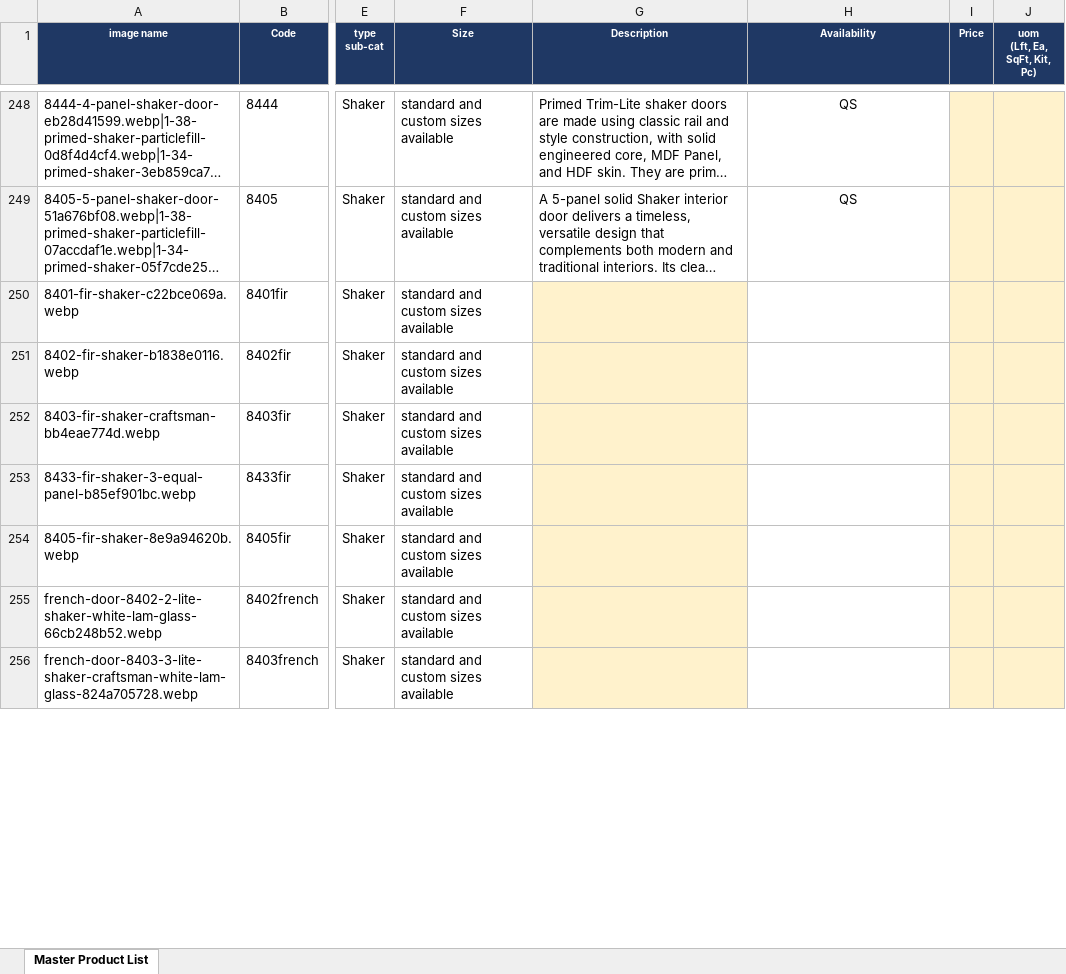
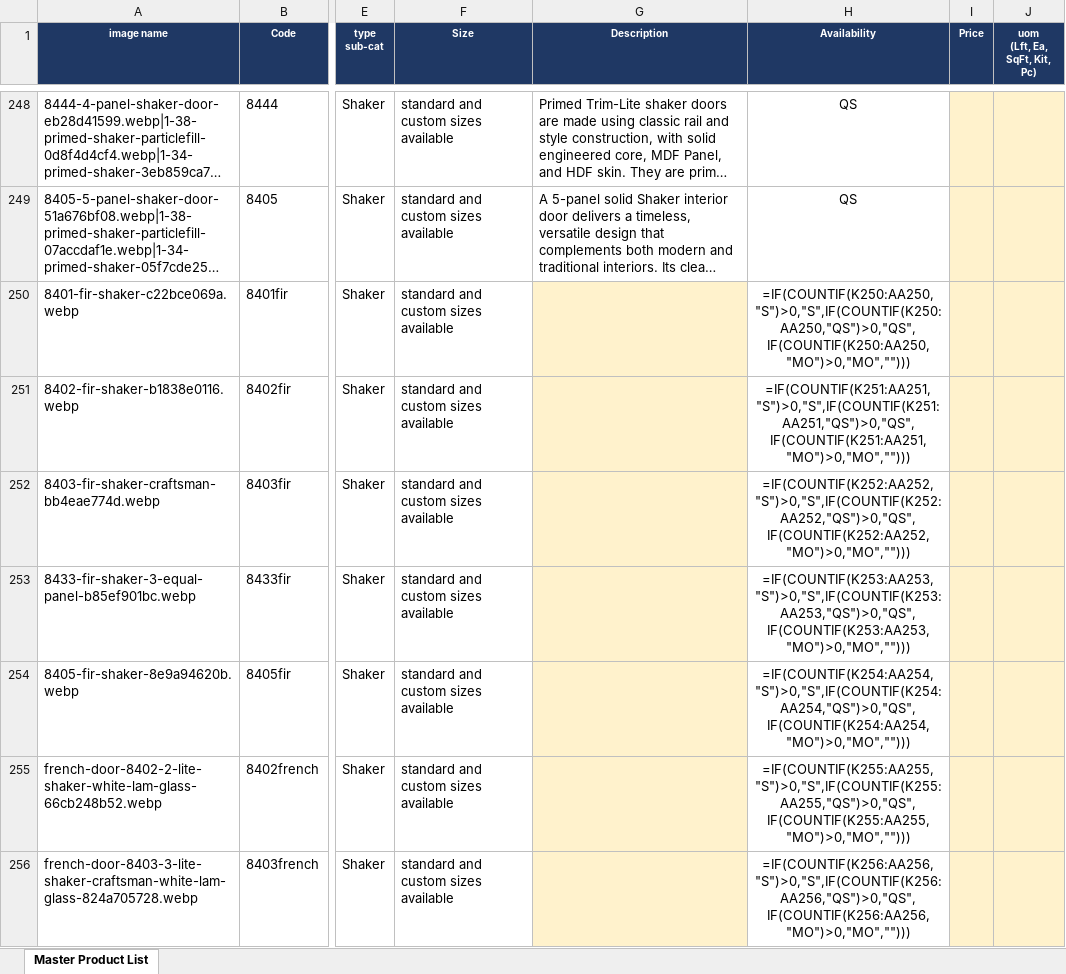
Before and after one commit to Stashtinc/royalwoodshop, an Excel workbook: RoyalWoodShop_Master_Product_List_v1.xlsx, sheet Master Product List, drawn as a sheet; only a part is shown, gaps mark what is left out; long unchanged cells end in …; values as stored, in another font and other column widths than the file's, no borders; formulas without a stored value are shown as written; charts and pictures not drawn; the diff covers the shown part only; the diff names each change by its address in the sheet, - before the commit and + after, or states it on an @@ line.

Commit message:
data: merge White Pine to Clear Pine in master product list

```diff
--- a/RoyalWoodShop_Master_Product_List_v1.xlsx (sheet Master Product List)
+++ b/RoyalWoodShop_Master_Product_List_v1.xlsx (sheet Master Product List)
-H250 (Availability): (empty)
+H250 (Availability): =IF(COUNTIF(K250:AA250,"S")>0,"S",IF(COUNTIF(K250:AA250,"QS")>0,"QS",IF(COUNTIF(K250:AA250,"MO")>0,"MO","")))
-H251 (Availability): (empty)
+H251 (Availability): =IF(COUNTIF(K251:AA251,"S")>0,"S",IF(COUNTIF(K251:AA251,"QS")>0,"QS",IF(COUNTIF(K251:AA251,"MO")>0,"MO","")))
-H252 (Availability): (empty)
+H252 (Availability): =IF(COUNTIF(K252:AA252,"S")>0,"S",IF(COUNTIF(K252:AA252,"QS")>0,"QS",IF(COUNTIF(K252:AA252,"MO")>0,"MO","")))
-H253 (Availability): (empty)
+H253 (Availability): =IF(COUNTIF(K253:AA253,"S")>0,"S",IF(COUNTIF(K253:AA253,"QS")>0,"QS",IF(COUNTIF(K253:AA253,"MO")>0,"MO","")))
-H254 (Availability): (empty)
+H254 (Availability): =IF(COUNTIF(K254:AA254,"S")>0,"S",IF(COUNTIF(K254:AA254,"QS")>0,"QS",IF(COUNTIF(K254:AA254,"MO")>0,"MO","")))
-H255 (Availability): (empty)
+H255 (Availability): =IF(COUNTIF(K255:AA255,"S")>0,"S",IF(COUNTIF(K255:AA255,"QS")>0,"QS",IF(COUNTIF(K255:AA255,"MO")>0,"MO","")))
-H256 (Availability): (empty)
+H256 (Availability): =IF(COUNTIF(K256:AA256,"S")>0,"S",IF(COUNTIF(K256:AA256,"QS")>0,"QS",IF(COUNTIF(K256:AA256,"MO")>0,"MO","")))
```
Also changed, not shown: 527 edited cells elsewhere in this sheet, charts or pictures.
